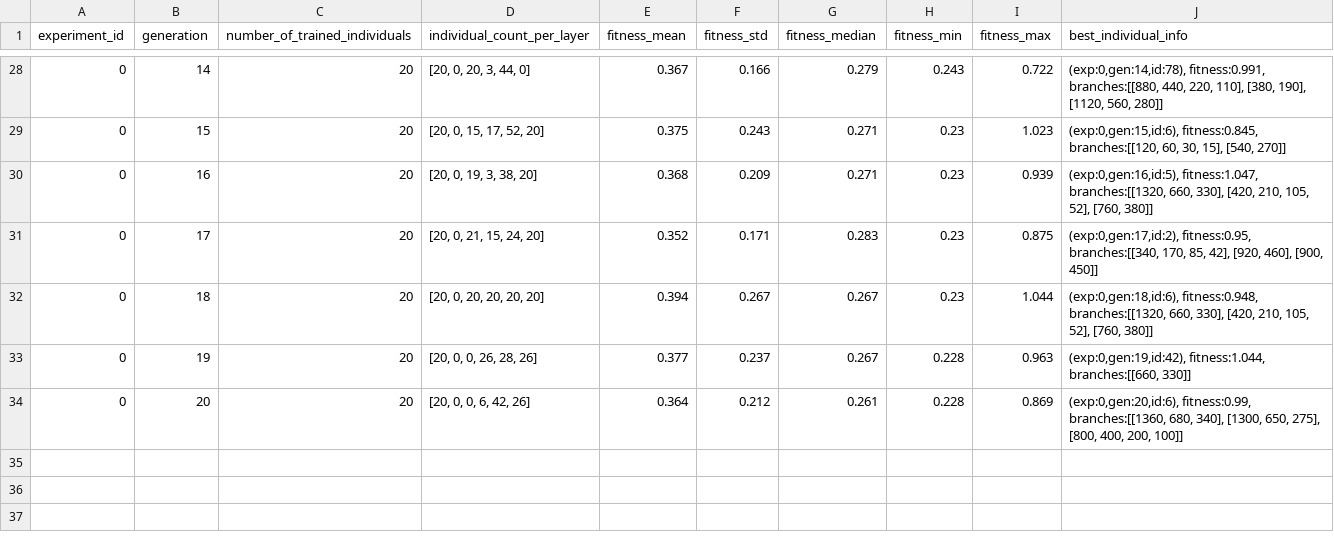
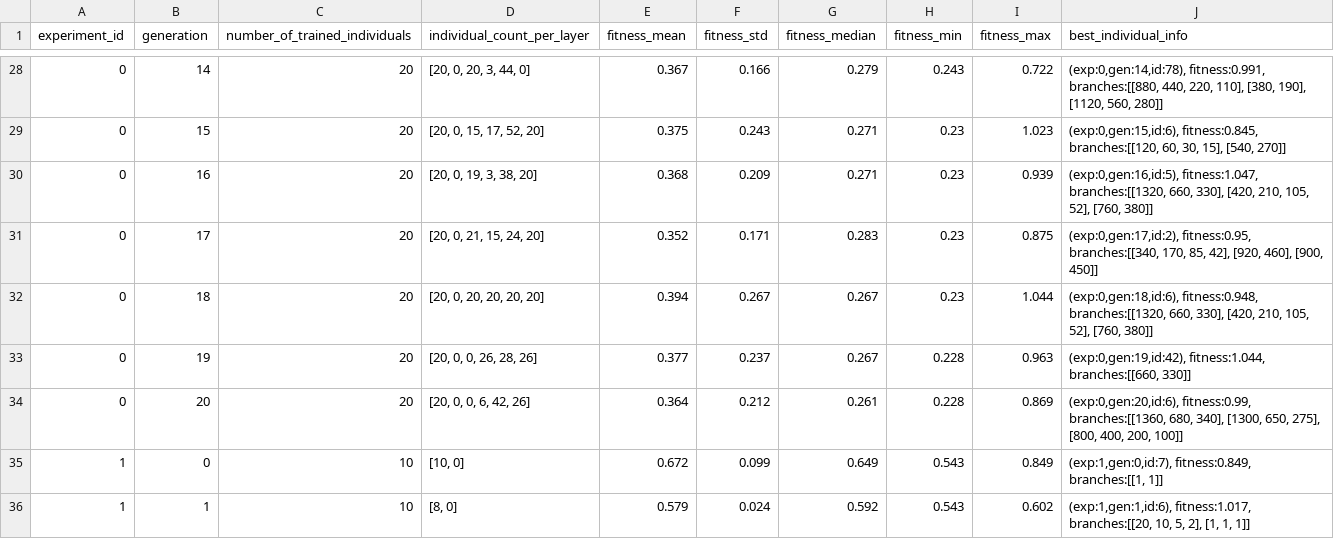
Before and after one commit to emilhar/signal_fusion_nas, a CSV file: SLEAP/Logs/OLogs/GenerationStatsLog.csv, drawn as a sheet; only a part is shown, gaps mark what is left out.

```diff
--- a/SLEAP/Logs/OLogs/GenerationStatsLog.csv
+++ b/SLEAP/Logs/OLogs/GenerationStatsLog.csv
@@ -34 +34,3 @@ experiment_id,generation,number_of_trained_individuals,individual_count_per_laye
 0,20,20,"[20, 0, 0, 6, 42, 26]",0.364,0.212,0.261,0.228,0.869,"(exp:0,gen:20,id:6), fitness:0.99, branches:[[1360, 680, 340], [1300, 650, 275], [800, 400, 200, 100]]"
+1,0,10,"[10, 0]",0.672,0.099,0.649,0.543,0.849,"(exp:1,gen:0,id:7), fitness:0.849, branches:[[1, 1]]"
+1,1,10,"[8, 0]",0.579,0.024,0.592,0.543,0.602,"(exp:1,gen:1,id:6), fitness:1.017, branches:[[20, 10, 5, 2], [1, 1, 1]]"
```
Also changed, not shown: SLEAP/Logs/OLogs/IndividualLog.csv, 6 other files.
